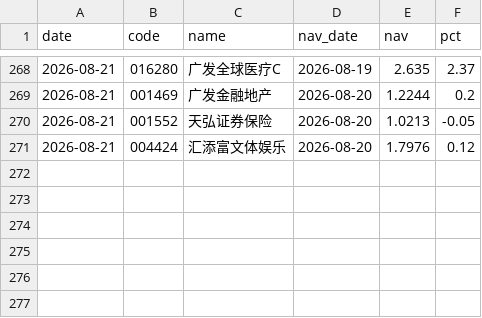
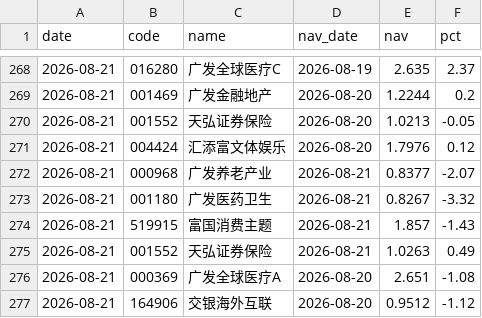
Before and after one commit to yangzai360/WealthHub, a CSV file: data/processed/history/fund_nav.csv, drawn as a sheet; only a part is shown, gaps mark what is left out.

```diff
--- a/data/processed/history/fund_nav.csv
+++ b/data/processed/history/fund_nav.csv
@@ -271 +271,7 @@
 2026-08-21,004424,汇添富文体娱乐,2026-08-20,1.7976,0.12
+2026-08-21,000968,广发养老产业,2026-08-21,0.8377,-2.07
+2026-08-21,001180,广发医药卫生,2026-08-21,0.8267,-3.32
+2026-08-21,519915,富国消费主题,2026-08-21,1.857,-1.43
+2026-08-21,001552,天弘证券保险,2026-08-21,1.0263,0.49
+2026-08-21,000369,广发全球医疗A,2026-08-20,2.651,-1.08
+2026-08-21,164906,交银海外互联,2026-08-20,0.9512,-1.12
```
Also changed, not shown: data/processed/history/etf_intraday.csv, data/processed/history/indices.csv, 13 other files.
